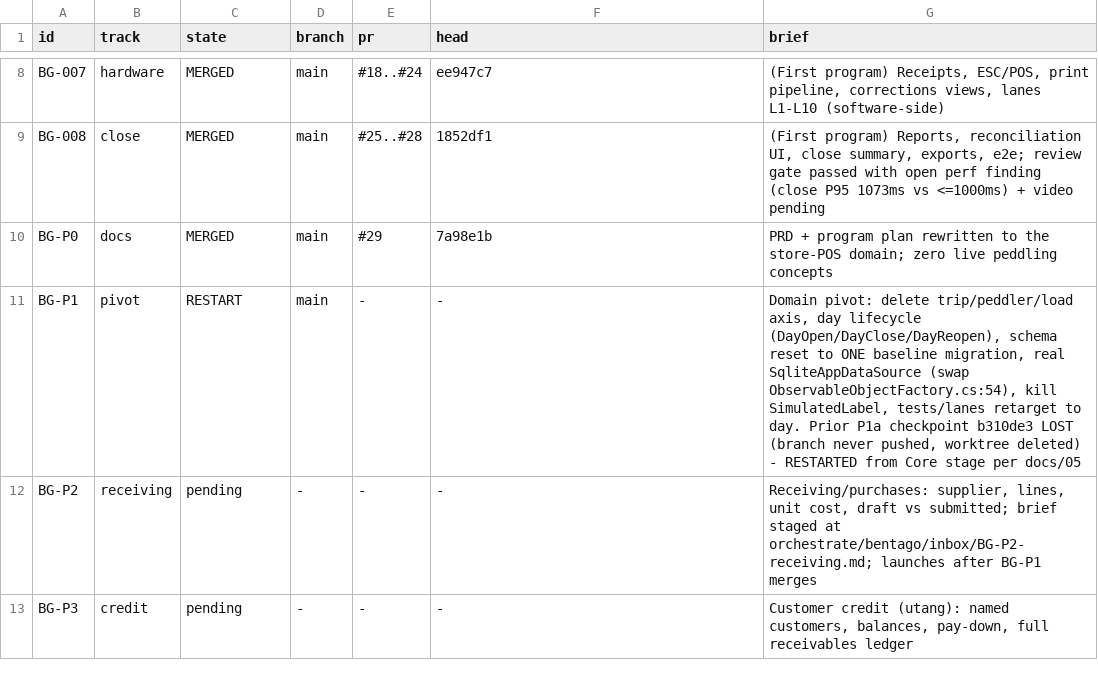
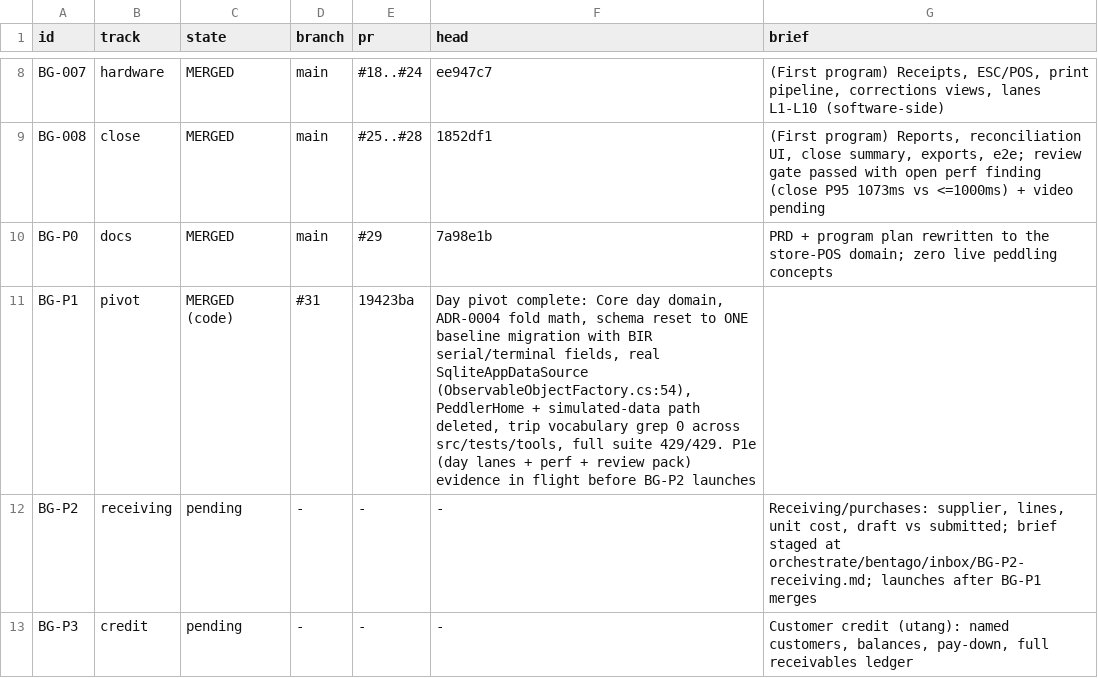
Before and after one commit to light691/bentaGo, a TSV file: orchestrate/bentago/units.tsv, drawn as a sheet; only a part is shown, gaps mark what is left out.

Commit message:
ledger + units: BG-P1 merged (PR #31, 19423ba, 429/429); P1e evidence in flight

```diff
--- a/orchestrate/bentago/units.tsv
+++ b/orchestrate/bentago/units.tsv
@@ -10,3 +10,3 @@ BG-008	close	MERGED	main	#25..#28	1852df1	(First program) Reports, reconciliatio
 BG-P0	docs	MERGED	main	#29	7a98e1b	PRD + program plan rewritten to the store-POS domain; zero live peddling concepts
-BG-P1	pivot	RESTART	main	-	-	Domain pivot: delete trip/peddler/load axis, day lifecycle (DayOpen/DayClose/DayReopen), schema reset to ONE baseline migration, real SqliteAppDataSource (swap ObservableObjectFactory.cs:54), kill SimulatedLabel, tests/lanes retarget to day. Prior P1a checkpoint b310de3 LOST (branch never pushed, worktree deleted) - RESTARTED from Core stage per docs/05
+BG-P1	pivot	MERGED (code)	#31	19423ba	Day pivot complete: Core day domain, ADR-0004 fold math, schema reset to ONE baseline migration with BIR serial/terminal fields, real SqliteAppDataSource (ObservableObjectFactory.cs:54), PeddlerHome + simulated-data path deleted, trip vocabulary grep 0 across src/tests/tools, full suite 429/429. P1e (day lanes + perf + review pack) evidence in flight before BG-P2 launches
 BG-P2	receiving	pending	-	-	-	Receiving/purchases: supplier, lines, unit cost, draft vs submitted; brief staged at orchestrate/bentago/inbox/BG-P2-receiving.md; launches after BG-P1 merges
```
Also changed, not shown: orchestrate/bentago/ledger.tsv.
